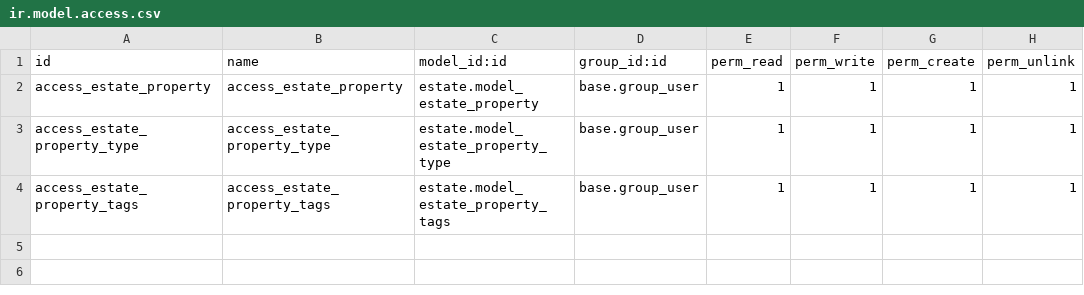
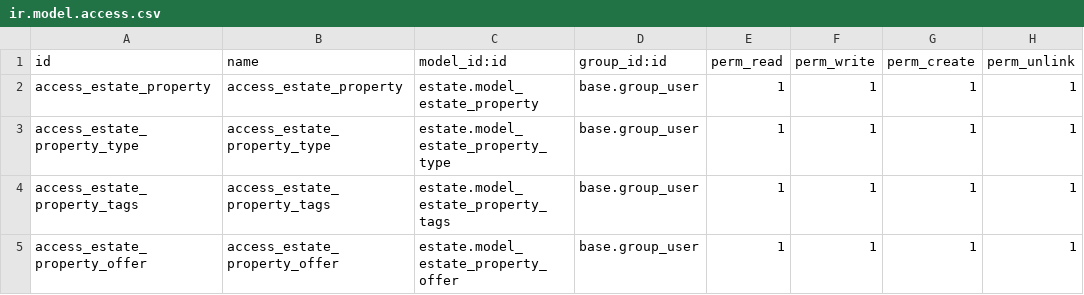
Before and after one commit to yannickvanvelthoven-compactcode/technical-training, a CSV file: estate/security/ir.model.access.csv, drawn as a sheet.

Commit message:
Add property offer

```diff
--- a/estate/security/ir.model.access.csv
+++ b/estate/security/ir.model.access.csv
@@ -4 +4,2 @@ access_estate_property_type,access_estate_property_type,estate.model_estate_prop
 access_estate_property_tags,access_estate_property_tags,estate.model_estate_property_tags,base.group_user,1,1,1,1
+access_estate_property_offer,access_estate_property_offer,estate.model_estate_property_offer,base.group_user,1,1,1,1
```
Also changed, not shown: 4 other files.
